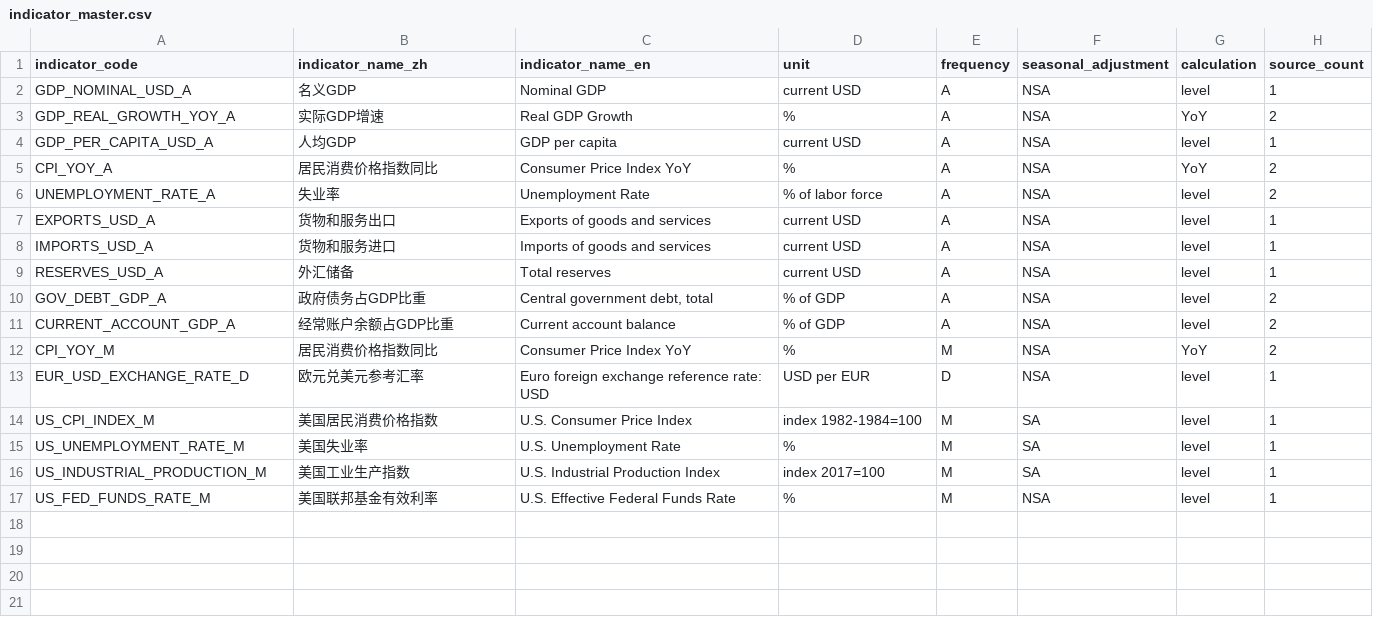
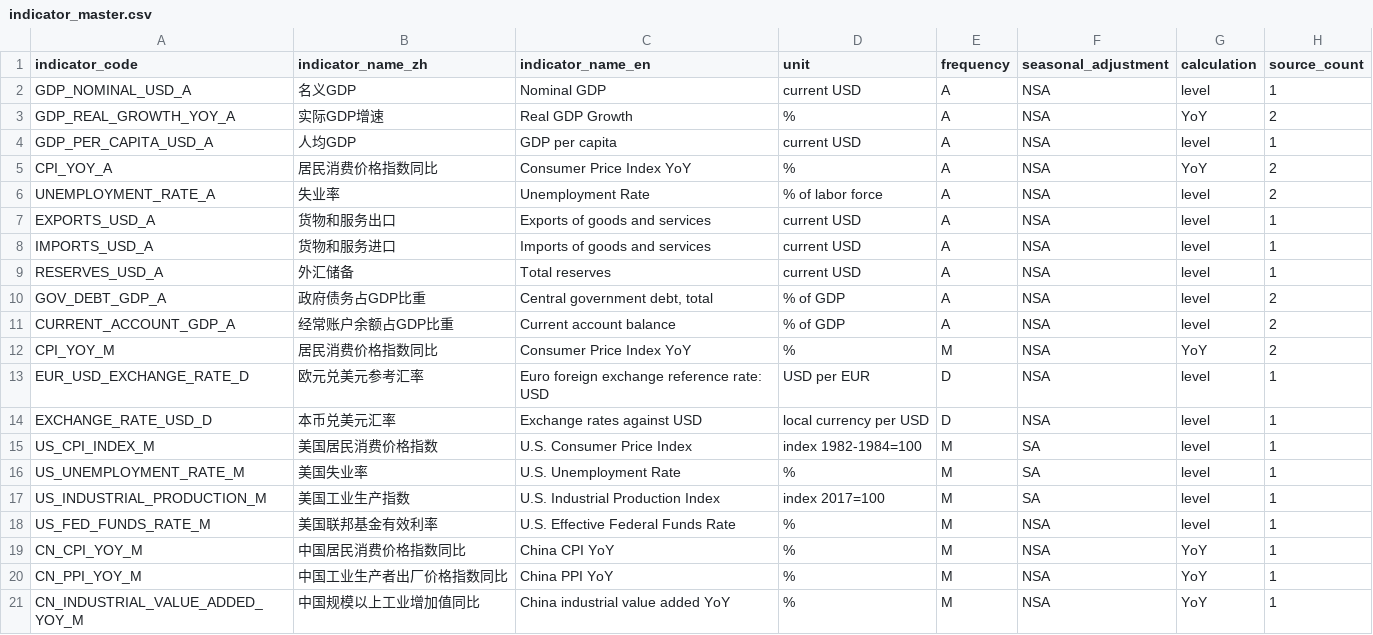
Before and after one commit to tianhaonan510-spec/macrohub-platform, a CSV file: metadata/indicator_master.csv, drawn as a sheet.

```diff
--- a/metadata/indicator_master.csv
+++ b/metadata/indicator_master.csv
@@ -13,2 +13,3 @@ CPI_YOY_M,居民消费价格指数同比,Consumer Price Index YoY,%,M,NSA,YoY,2
 EUR_USD_EXCHANGE_RATE_D,欧元兑美元参考汇率,Euro foreign exchange reference rate: USD,USD per EUR,D,NSA,level,1
+EXCHANGE_RATE_USD_D,本币兑美元汇率,Exchange rates against USD,local currency per USD,D,NSA,level,1
 US_CPI_INDEX_M,美国居民消费价格指数,U.S. Consumer Price Index,index 1982-1984=100,M,SA,level,1
@@ -17 +18,4 @@ US_INDUSTRIAL_PRODUCTION_M,美国工业生产指数,U.S. Industrial Production I
 US_FED_FUNDS_RATE_M,美国联邦基金有效利率,U.S. Effective Federal Funds Rate,%,M,NSA,level,1
+CN_CPI_YOY_M,中国居民消费价格指数同比,China CPI YoY,%,M,NSA,YoY,1
+CN_PPI_YOY_M,中国工业生产者出厂价格指数同比,China PPI YoY,%,M,NSA,YoY,1
+CN_INDUSTRIAL_VALUE_ADDED_YOY_M,中国规模以上工业增加值同比,China industrial value added YoY,%,M,NSA,YoY,1
```
Also changed, not shown: data_clean/quality_coverage_report.csv, data_clean/quality_report.csv, 12 other files.
